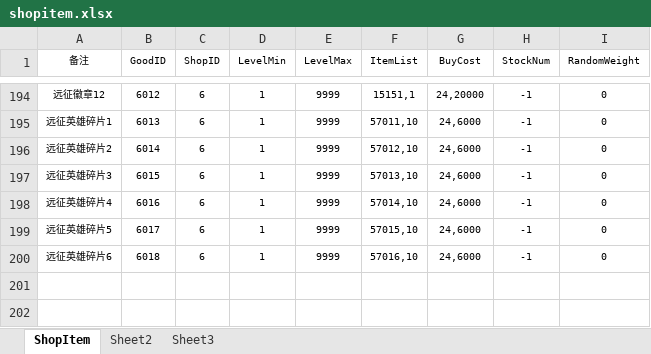
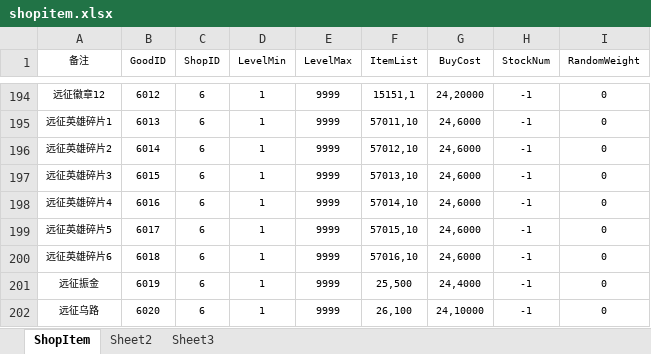
Before and after one commit to jmy1604/ih_server, an Excel workbook: game_excel/shopitem.xlsx, sheet ShopItem, drawn as a sheet; only a part is shown, gaps mark what is left out; values as stored, in another font and other column widths than the file's, no borders; the diff names each change by its address in the sheet, - before the commit and + after, or states it on an @@ line.

```diff
--- a/game_excel/shopitem.xlsx (sheet ShopItem)
+++ b/game_excel/shopitem.xlsx (sheet ShopItem)
+row 201: 远征振金 | 6019 | 6 | 1 | 9999 | 25,500 | 24,4000 | -1 | 0
+row 202: 远征乌路 | 6020 | 6 | 1 | 9999 | 26,100 | 24,10000 | -1 | 0
```
Also changed, not shown: game_excel/artifactlevel.xlsx, 6 other files.
